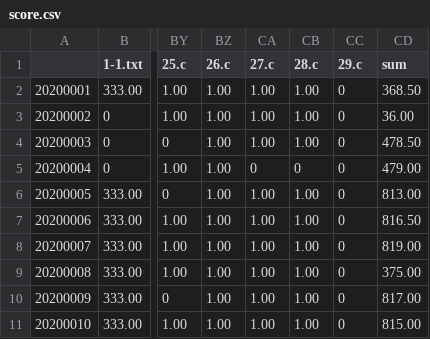
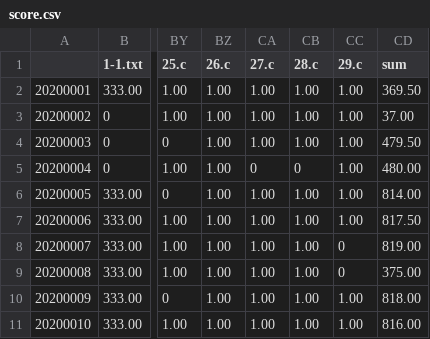
Before and after one commit to peter-shlee/SSU_Linux_System_Programming, a CSV file: project1/score.csv, drawn as a sheet; only a part is shown, gaps mark what is left out; the diff names each change by its address in the sheet, - before the commit and + after, or states it on an @@ line.

Commit message:
project1 complete...

```diff
--- a/project1/score.csv
+++ b/project1/score.csv
-CC2:CC7 (29.c): 0
+CC2:CC7 (29.c): 1.00
-CD2 (sum): 368.50
+CD2 (sum): 369.50
-CD3 (sum): 36.00
+CD3 (sum): 37.00
-CD4 (sum): 478.50
+CD4 (sum): 479.50
-CD5 (sum): 479.00
+CD5 (sum): 480.00
-CD6 (sum): 813.00
+CD6 (sum): 814.00
-CD7 (sum): 816.50
+CD7 (sum): 817.50
-CC10:CC11 (29.c): 0
+CC10:CC11 (29.c): 1.00
-CD10 (sum): 817.00
+CD10 (sum): 818.00
-CD11 (sum): 815.00
+CD11 (sum): 816.00
```
Also changed, not shown: 10 other files.
